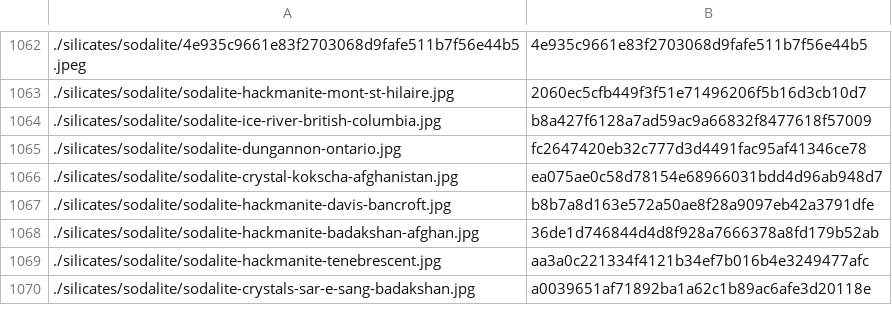
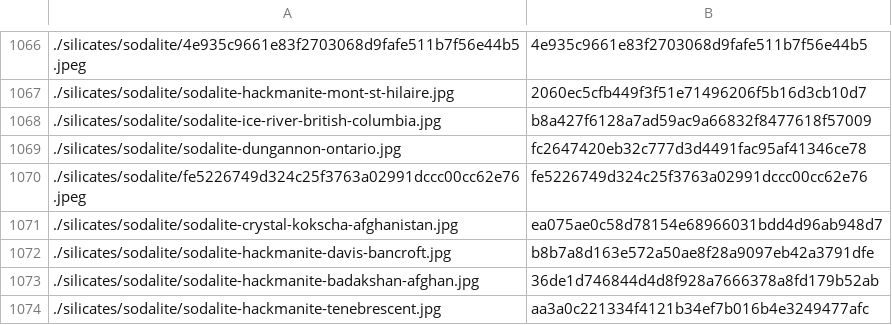
Before and after one commit to person-v132/Minerobo-Images, a CSV file: ids.csv, drawn as a sheet; only a part is shown, gaps mark what is left out; the shorter side is filled out with more unchanged rows; the diff covers the shown part only; the diff names each change by its address in the sheet, - before the commit and + after, or states it on an @@ line.

```diff
--- a/ids.csv
+++ b/ids.csv
+row 1070: ./silicates/sodalite/fe5226749d324c25f3763a02991dccc00cc62e76.jpeg | fe5226749d324c25f3763a02991dccc00cc62e76
```
Also changed, not shown: 7 added rows elsewhere in this file.
